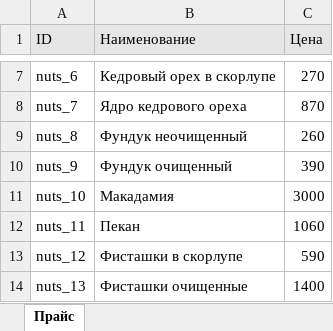
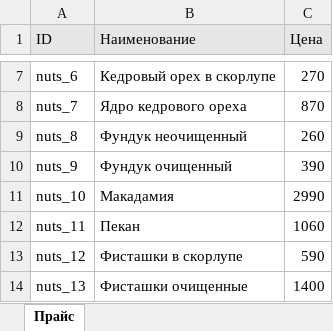
Before and after one commit to foodtrade-bz/foodtrade-bz.github.io, an Excel workbook: assets/price/price_src.xlsx, sheet Прайс, drawn as a sheet; only a part is shown, gaps mark what is left out; values as stored, in another font and other column widths than the file's, no borders; the diff names each change by its address in the sheet, - before the commit and + after, or states it on an @@ line.

Commit message:
price 17/01.18

```diff
--- a/assets/price/price_src.xlsx (sheet Прайс)
+++ b/assets/price/price_src.xlsx (sheet Прайс)
-C11 (Цена): 3000
+C11 (Цена): 2990
```
